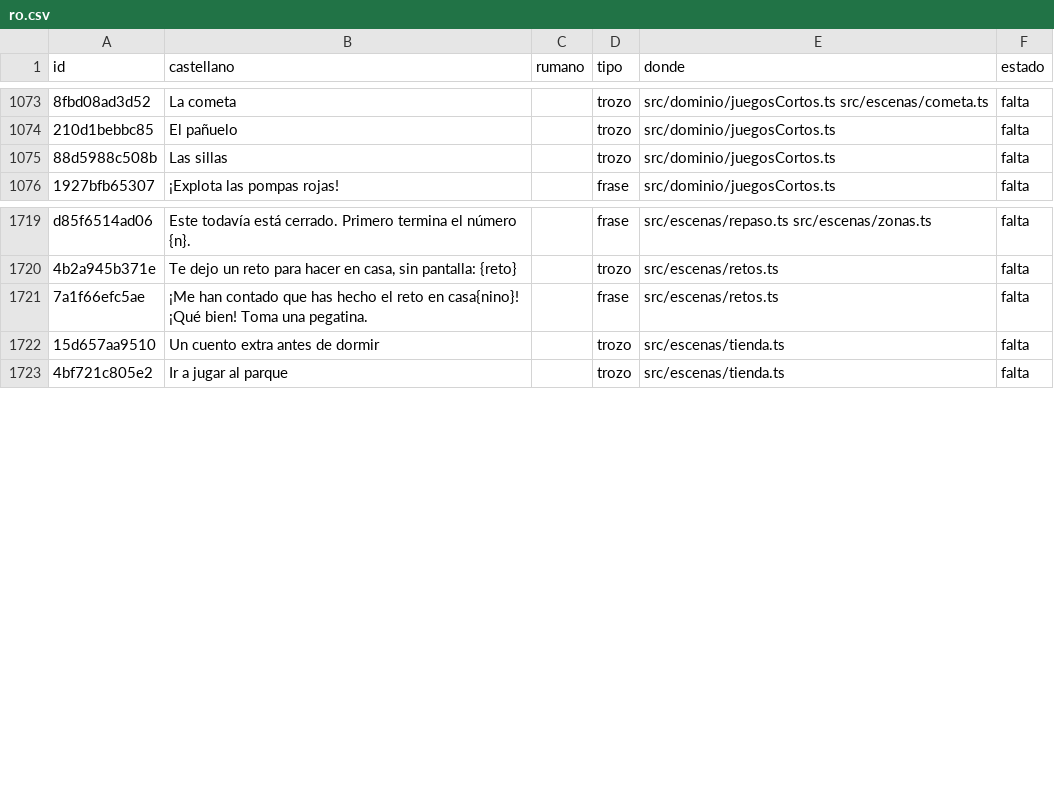
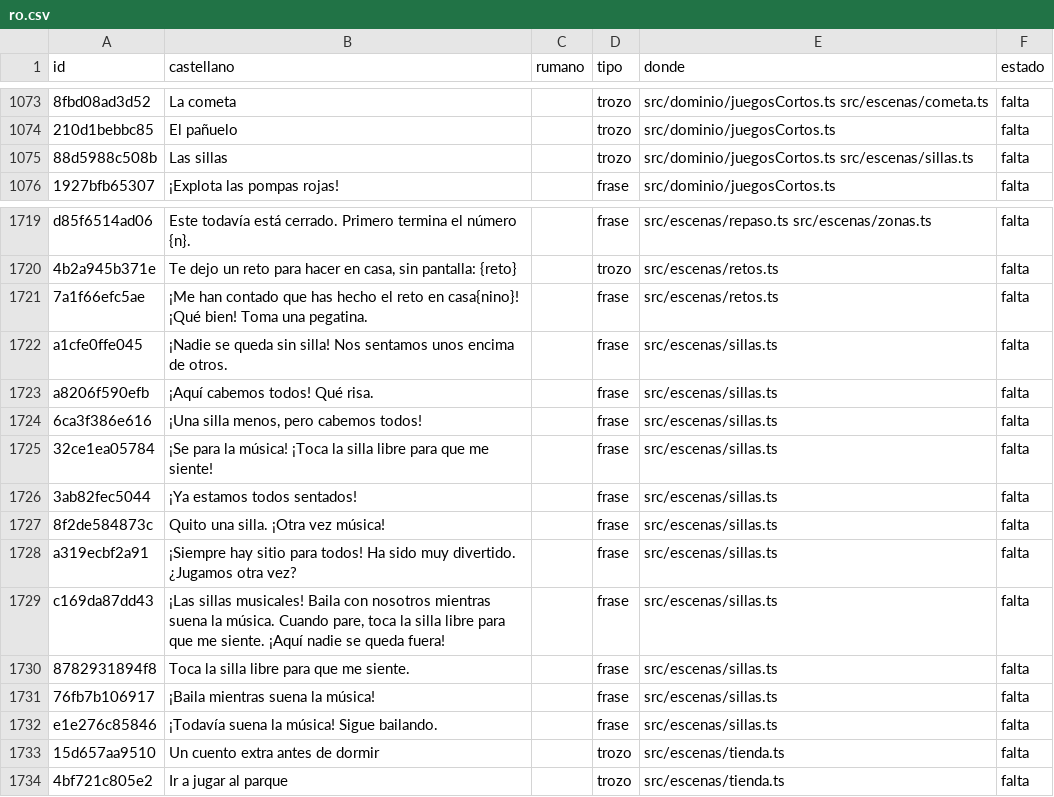
Before and after one commit to fercala/curiolandia-new, a CSV file: dialogos/ro.csv, drawn as a sheet; only a part is shown, gaps mark what is left out; the diff names each change by its address in the sheet, - before the commit and + after, or states it on an @@ line.

```diff
--- a/dialogos/ro.csv
+++ b/dialogos/ro.csv
-E1075 (donde): src/dominio/juegosCortos.ts
+E1075 (donde): src/dominio/juegosCortos.ts src/escenas/sillas.ts
+row 1722: a1cfe0ffe045 | ¡Nadie se queda sin silla! Nos sentamos unos encima de otros. |  | frase | src/escenas/sillas.ts | falta
+row 1723: a8206f590efb | ¡Aquí cabemos todos! Qué risa. |  | frase | src/escenas/sillas.ts | falta
+row 1724: 6ca3f386e616 | ¡Una silla menos, pero cabemos todos! |  | frase | src/escenas/sillas.ts | falta
+row 1725: 32ce1ea05784 | ¡Se para la música! ¡Toca la silla libre para que me siente! |  | frase | src/escenas/sillas.ts | falta
+row 1726: 3ab82fec5044 | ¡Ya estamos todos sentados! |  | frase | src/escenas/sillas.ts | falta
+row 1727: 8f2de584873c | Quito una silla. ¡Otra vez música! |  | frase | src/escenas/sillas.ts | falta
+row 1728: a319ecbf2a91 | ¡Siempre hay sitio para todos! Ha sido muy divertido. ¿Jugamos otra vez? |  | frase | src/escenas/sillas.ts | falta
+row 1729: c169da87dd43 | ¡Las sillas musicales! Baila con nosotros mientras suena la música. Cuando pare, toca la silla libre para que me siente. ¡Aquí nadie se queda fuera! |  | frase | src/escenas/sillas.ts | falta
+row 1730: 8782931894f8 | Toca la silla libre para que me siente. |  | frase | src/escenas/sillas.ts | falta
+row 1731: 76fb7b106917 | ¡Baila mientras suena la música! |  | frase | src/escenas/sillas.ts | falta
+row 1732: e1e276c85846 | ¡Todavía suena la música! Sigue bailando. |  | frase | src/escenas/sillas.ts | falta
```
Also changed, not shown: dialogos/todos.csv, 16 other files.
